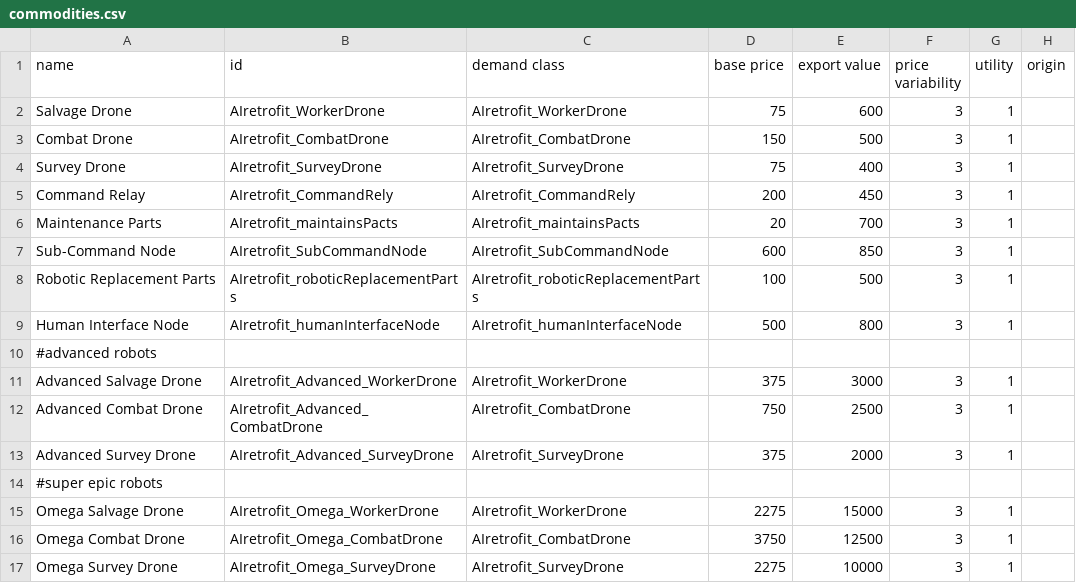
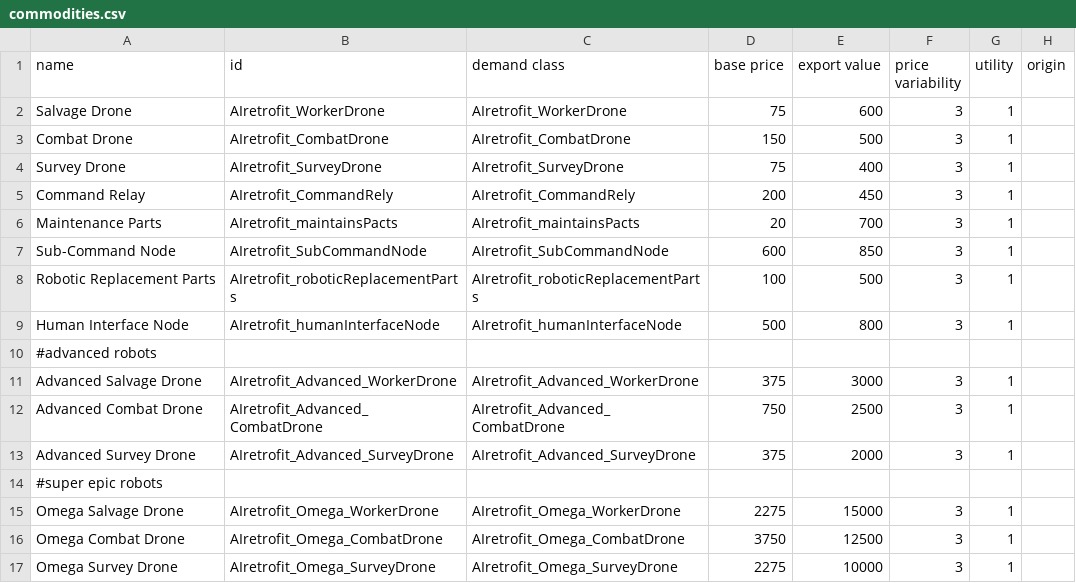
Before and after one commit to Alaricdragon/AIRetrofits, a CSV file: data/campaign/commodities.csv, drawn as a sheet; only a part is shown; the diff names each change by its address in the sheet, - before the commit and + after, or states it on an @@ line.

```diff
--- a/data/campaign/commodities.csv
+++ b/data/campaign/commodities.csv
-C11 (demand class): AIretrofit_WorkerDrone
+C11 (demand class): AIretrofit_Advanced_WorkerDrone
-C12 (demand class): AIretrofit_CombatDrone
+C12 (demand class): AIretrofit_Advanced_CombatDrone
-C13 (demand class): AIretrofit_SurveyDrone
+C13 (demand class): AIretrofit_Advanced_SurveyDrone
-C15 (demand class): AIretrofit_WorkerDrone
+C15 (demand class): AIretrofit_Omega_WorkerDrone
-C16 (demand class): AIretrofit_CombatDrone
+C16 (demand class): AIretrofit_Omega_CombatDrone
-C17 (demand class): AIretrofit_SurveyDrone
+C17 (demand class): AIretrofit_Omega_SurveyDrone
```
Also changed, not shown: 7 other files.
